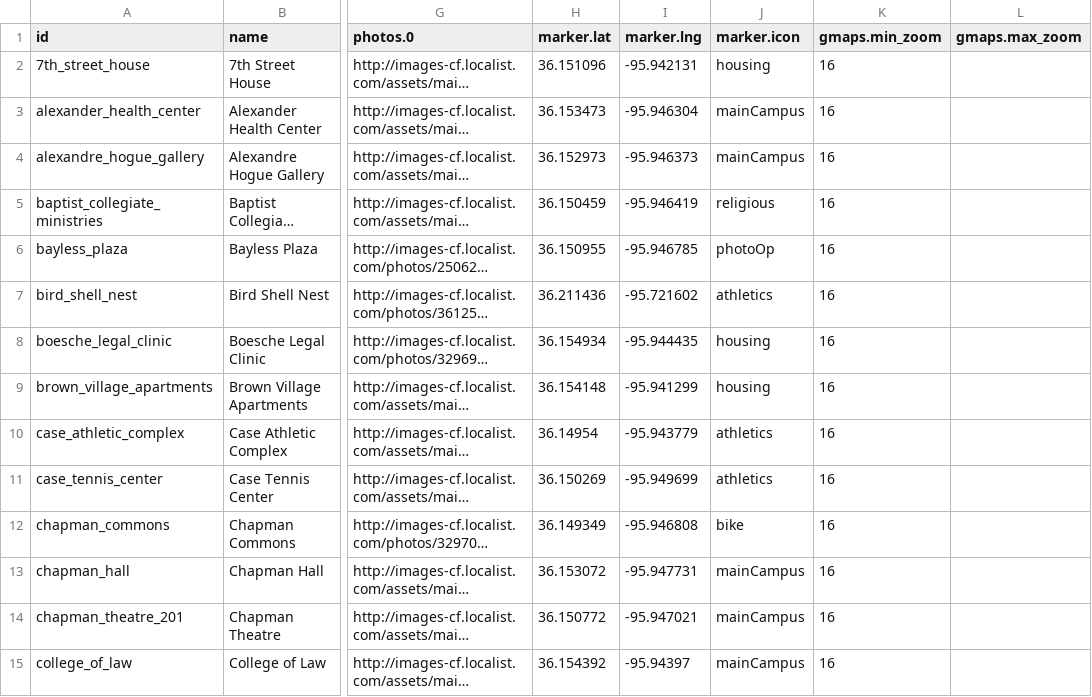
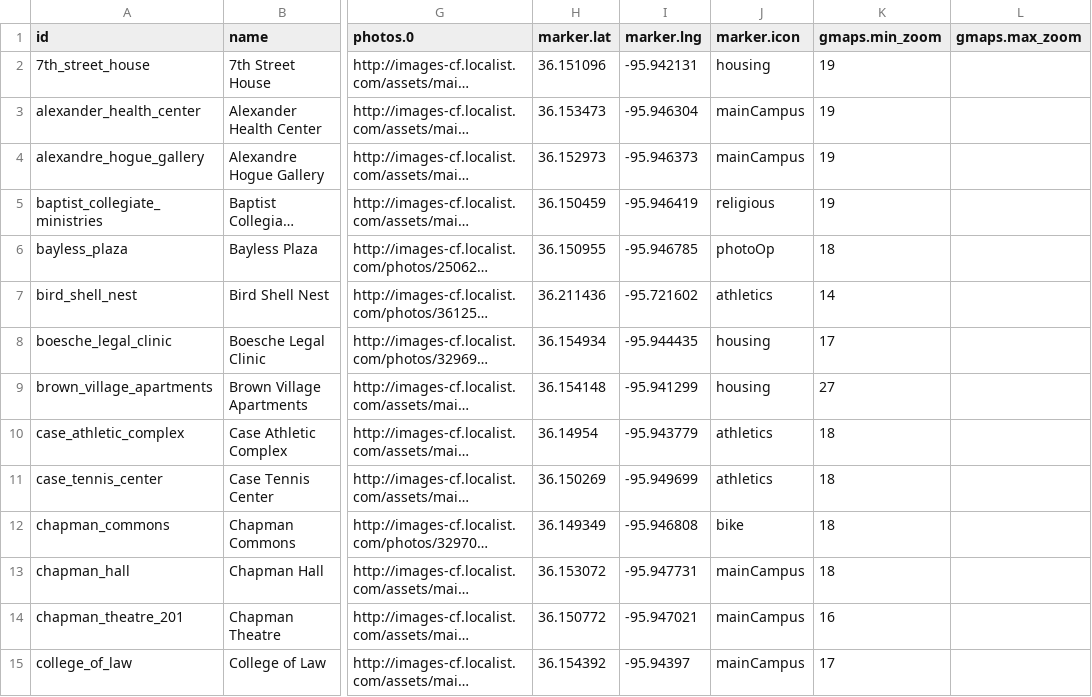
Before and after one commit to chadac/utulsa-react-map, a CSV file: src/data/places.csv, drawn as a sheet; only a part is shown, gaps mark what is left out; long unchanged cells end in …; the diff covers the shown part only; the diff names each change by its address in the sheet, - before the commit and + after, or states it on an @@ line.

Commit message:
Updated zooms on places.

```diff
--- a/src/data/places.csv
+++ b/src/data/places.csv
-K2:K5 (gmaps.min_zoom): 16
+K2:K5 (gmaps.min_zoom): 19
-K6 (gmaps.min_zoom): 16
+K6 (gmaps.min_zoom): 18
-K7 (gmaps.min_zoom): 16
+K7 (gmaps.min_zoom): 14
-K8 (gmaps.min_zoom): 16
+K8 (gmaps.min_zoom): 17
-K9 (gmaps.min_zoom): 16
+K9 (gmaps.min_zoom): 27
-K10:K13 (gmaps.min_zoom): 16
+K10:K13 (gmaps.min_zoom): 18
-K15 (gmaps.min_zoom): 16
+K15 (gmaps.min_zoom): 17
```
Also changed, not shown: 54 edited cells elsewhere in this file, 1 other file.
